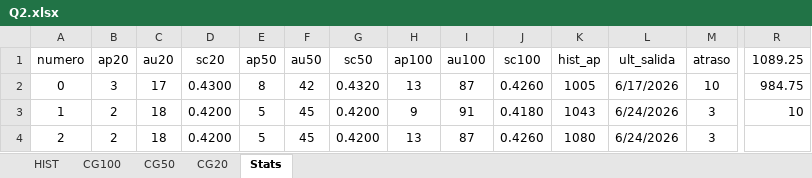
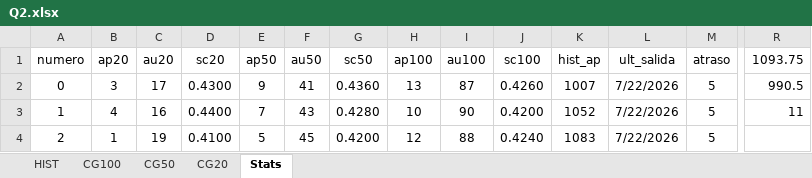
Before and after one commit to lucasrdzlr-hash/Quini6AI, an Excel workbook: data/Q2.xlsx, sheet Stats, drawn as a sheet; only a part is shown, gaps mark what is left out; values as stored, in another font and other column widths than the file's, no borders; the diff covers the shown part only; the diff names each change by its address in the sheet, - before the commit and + after, or states it on an @@ line.

```diff
--- a/data/Q2.xlsx (sheet Stats)
+++ b/data/Q2.xlsx (sheet Stats)
-R1: 1089.25
+R1: 1093.75
-E2 (ap50): 8
+E2 (ap50): 9
-F2 (au50): 42
+F2 (au50): 41
-G2 (sc50): 0.4320
+G2 (sc50): 0.4360
-K2 (hist_ap): 1005
+K2 (hist_ap): 1007
-L2 (ult_salida): 6/17/2026
+L2 (ult_salida): 7/22/2026
-M2 (atraso): 10
+M2 (atraso): 5
-R2 (1093.75): 984.75
+R2 (1093.75): 990.5
-B3 (ap20): 2
+B3 (ap20): 4
-C3 (au20): 18
+C3 (au20): 16
-D3 (sc20): 0.4200
+D3 (sc20): 0.4400
-E3 (ap50): 5
+E3 (ap50): 7
-F3 (au50): 45
+F3 (au50): 43
-G3 (sc50): 0.4200
+G3 (sc50): 0.4280
-H3 (ap100): 9
+H3 (ap100): 10
-I3 (au100): 91
+I3 (au100): 90
-J3 (sc100): 0.4180
+J3 (sc100): 0.4200
-K3 (hist_ap): 1043
+K3 (hist_ap): 1052
-L3:L4 (ult_salida): 6/24/2026
+L3:L4 (ult_salida): 7/22/2026
-M3:M4 (atraso): 3
+M3:M4 (atraso): 5
-R3 (1093.75): 10
+R3 (1093.75): 11
-B4 (ap20): 2
+B4 (ap20): 1
-C4 (au20): 18
+C4 (au20): 19
-D4 (sc20): 0.4200
+D4 (sc20): 0.4100
-H4 (ap100): 13
+H4 (ap100): 12
-I4 (au100): 87
+I4 (au100): 88
-J4 (sc100): 0.4260
+J4 (sc100): 0.4240
-K4 (hist_ap): 1080
+K4 (hist_ap): 1083
```
Also changed, not shown: 378 edited cells elsewhere in this sheet, sheet CG50, sheet CG100, sheet CG20, sheet HIST, hidden cells, 25 other files.
